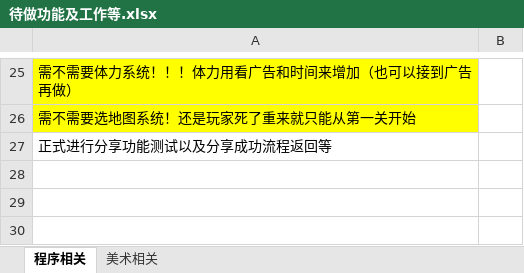
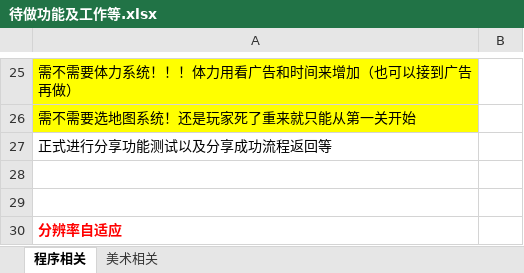
Before and after one commit to dreamirror/Running, an Excel workbook: 进度文档/待做功能及工作等.xlsx, sheet 程序相关, drawn as a sheet; only a part is shown, gaps mark what is left out; values as stored, in another font and other column widths than the file's, no borders; charts and pictures not drawn; the diff names each change by its address in the sheet, - before the commit and + after, or states it on an @@ line.

Commit message:
添加jiara

```diff
--- a/进度文档/待做功能及工作等.xlsx (sheet 程序相关)
+++ b/进度文档/待做功能及工作等.xlsx (sheet 程序相关)
+row 28: (empty)
+row 29: (empty)
+row 30: 分辨率自适应
```
